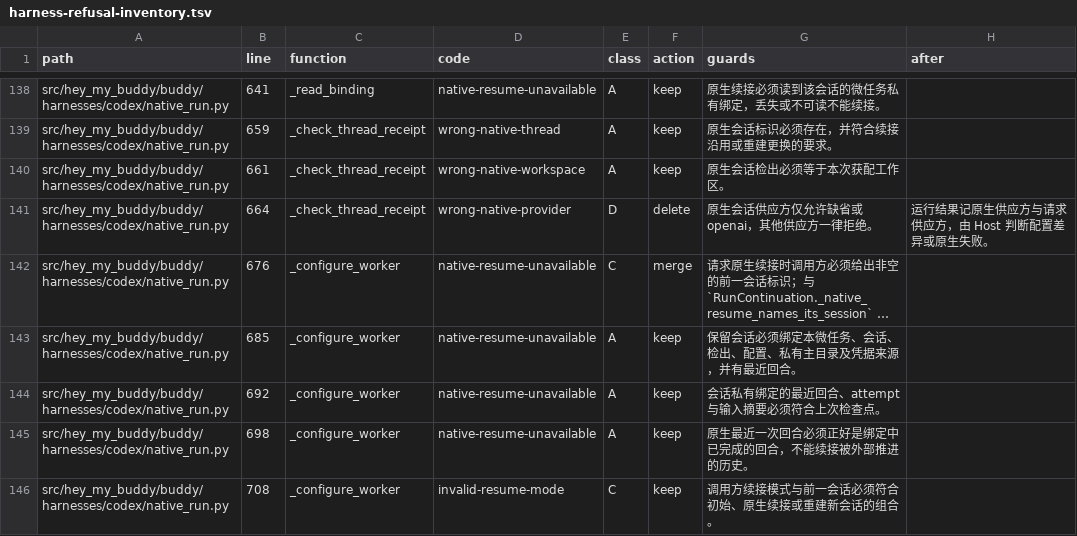
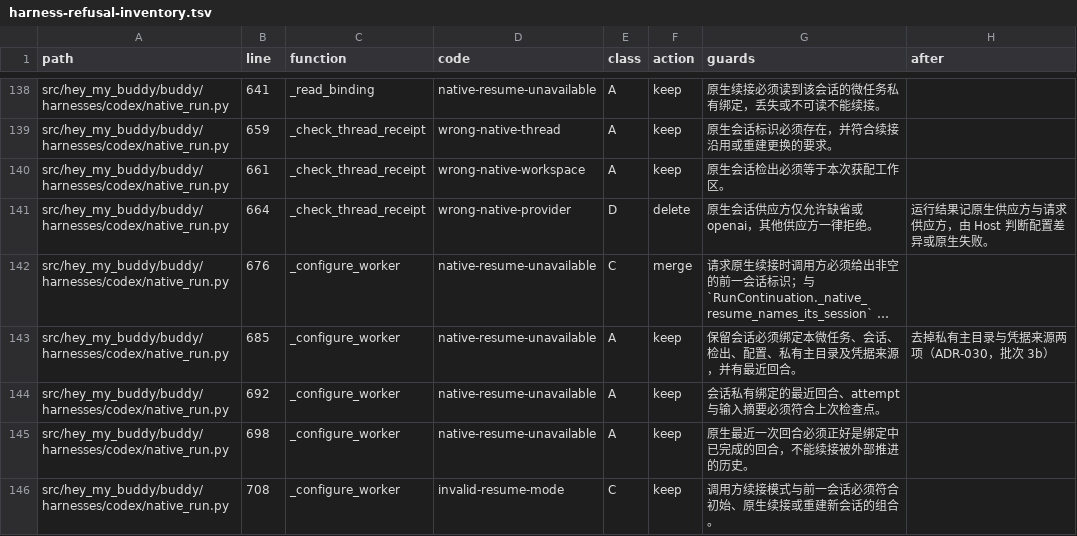
Before and after one commit to Dsssyc/hey-my-buddy, a TSV file: docs/design/harness-refusal-inventory.tsv, drawn as a sheet; only a part is shown, gaps mark what is left out; long unchanged cells end in …; the diff covers the shown part only; the diff names each change by its address in the sheet, - before the commit and + after, or states it on an @@ line.

```diff
--- a/docs/design/harness-refusal-inventory.tsv
+++ b/docs/design/harness-refusal-inventory.tsv
-H143 (after): (empty)
+H143 (after): 去掉私有主目录与凭据来源两项（ADR-030，批次 3b）
```
Also changed, not shown: 32 edited cells elsewhere in this file, 7 other files.
